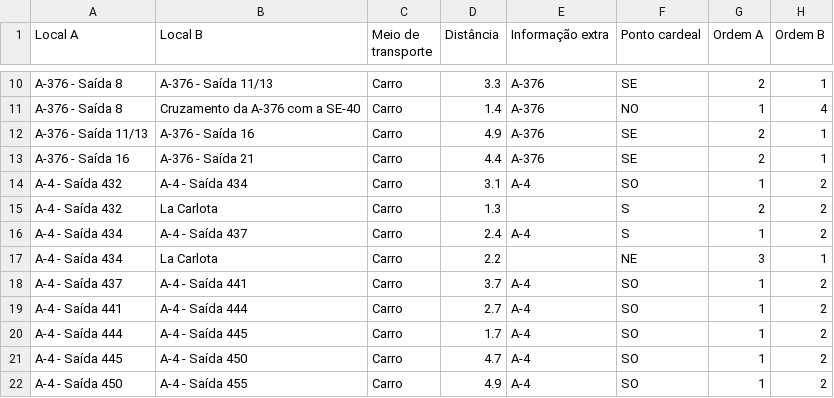
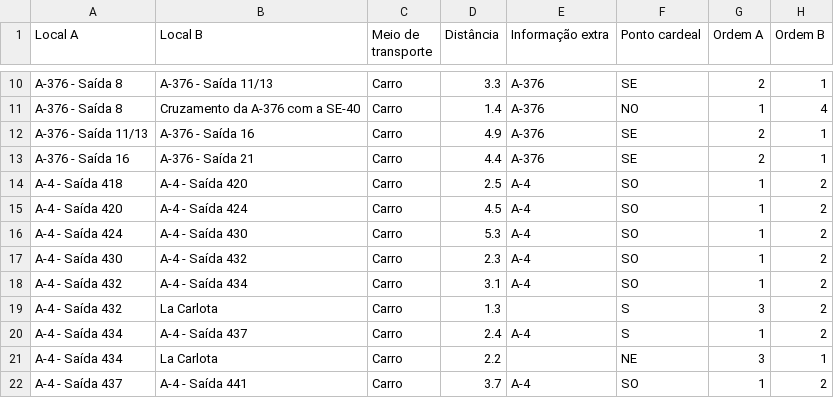
Before and after one commit to migueldgoncalves/Viajar, a CSV file: src/viajar/base_dados/ligacao.csv, drawn as a sheet; only a part is shown, gaps mark what is left out; the shorter side is filled out with more unchanged rows.

```diff
--- a/src/viajar/base_dados/ligacao.csv
+++ b/src/viajar/base_dados/ligacao.csv
@@ -13,4 +13,8 @@ A-376 - Saída 11/13,A-376 - Saída 16,Carro,4.9,A-376,SE,2,1
 A-376 - Saída 16,A-376 - Saída 21,Carro,4.4,A-376,SE,2,1
+A-4 - Saída 418,A-4 - Saída 420,Carro,2.5,A-4,SO,1,2
+A-4 - Saída 420,A-4 - Saída 424,Carro,4.5,A-4,SO,1,2
+A-4 - Saída 424,A-4 - Saída 430,Carro,5.3,A-4,SO,1,2
+A-4 - Saída 430,A-4 - Saída 432,Carro,2.3,A-4,SO,1,2
 A-4 - Saída 432,A-4 - Saída 434,Carro,3.1,A-4,SO,1,2
-A-4 - Saída 432,La Carlota,Carro,1.3,,S,2,2
+A-4 - Saída 432,La Carlota,Carro,1.3,,S,3,2
 A-4 - Saída 434,A-4 - Saída 437,Carro,2.4,A-4,S,1,2
```
Also changed, not shown: src/viajar/base_dados/comarca.csv, src/viajar/base_dados/destino.csv, 3 other files.
